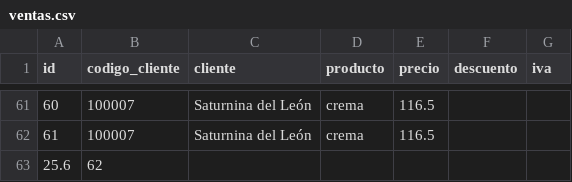
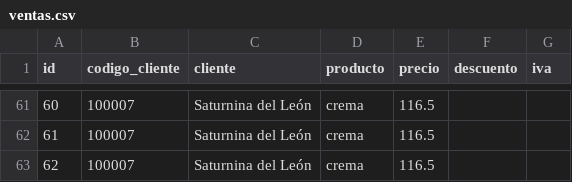
Before and after one commit to casasmgb/curso-python, a CSV file: 03-section/ventas.csv, drawn as a sheet; only a part is shown, gaps mark what is left out; removed rows and columns are numbered as before the commit, all else as after; the diff names each change by its address in the sheet, - before the commit and + after, or states it on an @@ line.

```diff
--- a/03-section/ventas.csv
+++ b/03-section/ventas.csv
-row 63: 25.6 | 62
+row 63: 62 | 100007 | Saturnina del León | crema | 116.5
```
Also changed, not shown: 13 other files.
